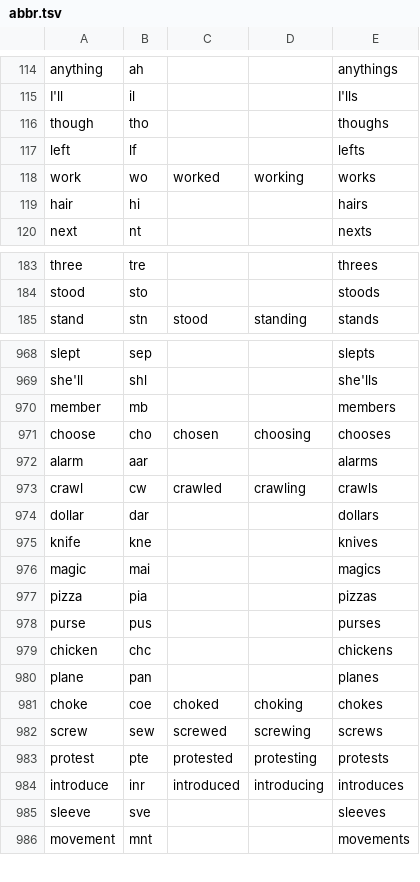
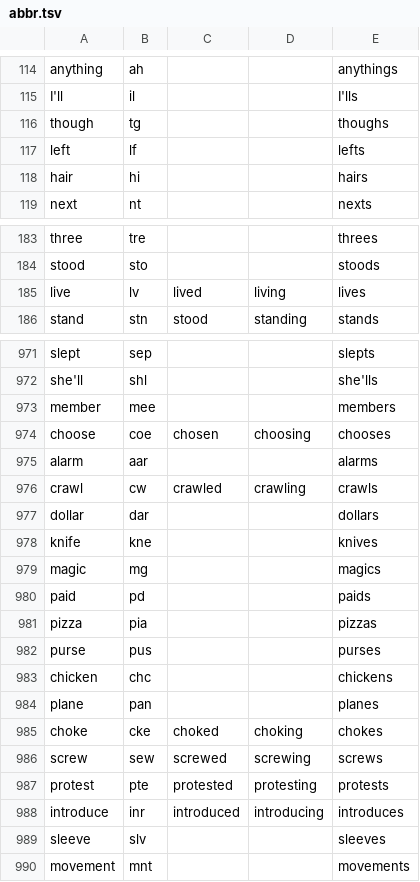
Before and after one commit to dlip/abbrgen, a TSV file: abbr.tsv, drawn as a sheet; only a part is shown, gaps mark what is left out; the diff covers the shown part only.

```diff
--- a/abbr.tsv
+++ b/abbr.tsv
@@ -115,5 +115,4 @@ anything	ah			anythings
 I'll	il			I'lls
-though	tho			thoughs
+though	tg			thoughs
 left	lf			lefts
-work	wo	worked	working	works
 hair	hi			hairs
@@ -184,2 +184,3 @@ three	tre			threes
 stood	sto			stoods
+live	lv	lived	living	lives
 stand	stn	stood	standing	stands
@@ -969,4 +972,4 @@ slept	sep			slepts
 she'll	shl			she'lls
-member	mb			members
-choose	cho	chosen	choosing	chooses
+member	mee			members
+choose	coe	chosen	choosing	chooses
 alarm	aar			alarms
@@ -975,3 +978,4 @@ dollar	dar			dollars
 knife	kne			knives
-magic	mai			magics
+magic	mg			magics
+paid	pd			paids
 pizza	pia			pizzas
@@ -980,3 +984,3 @@ chicken	chc			chickens
 plane	pan			planes
-choke	coe	choked	choking	chokes
+choke	cke	choked	choking	chokes
 screw	sew	screwed	screwing	screws
@@ -984,3 +988,3 @@ protest	pte	protested	protesting	protests
 introduce	inr	introduced	introducing	introduces
-sleeve	sve			sleeves
+sleeve	slv			sleeves
 movement	mnt			movements
```
Also changed, not shown: 5 added rows and 47 edited cells elsewhere in this file, 4 other files.
